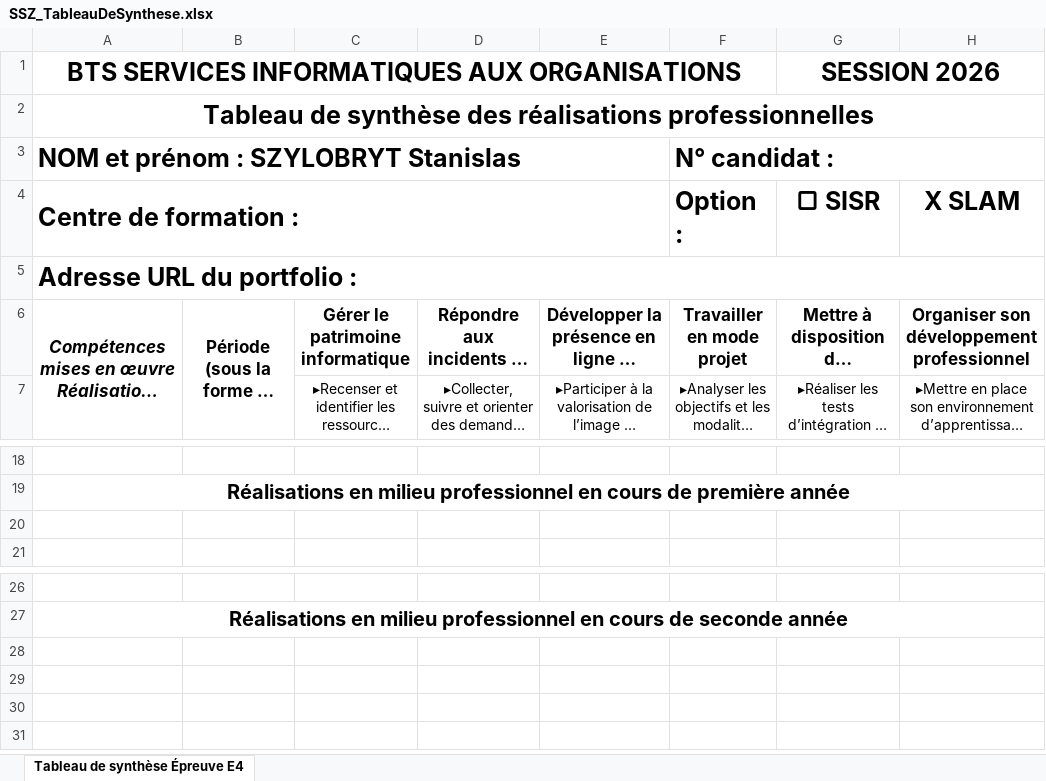
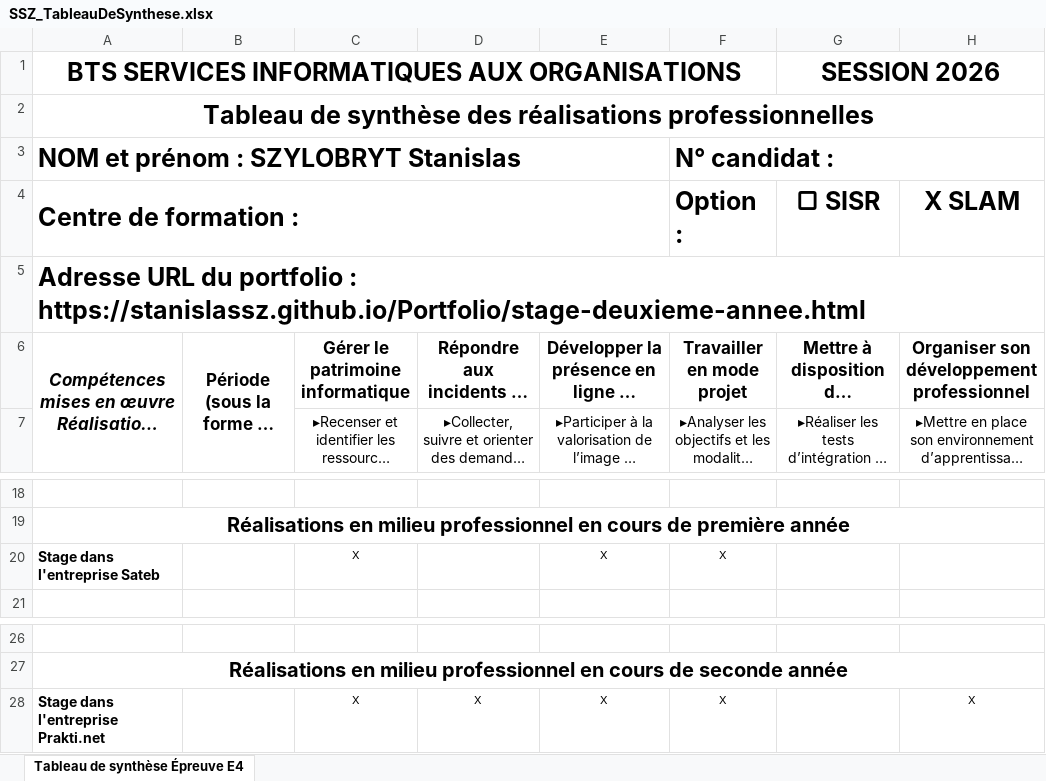
Before and after one commit to stanislassz/Portfolio, an Excel workbook: docs/SSZ_TableauDeSynthese.xlsx, sheet Tableau de synthèse Épreuve E4, drawn as a sheet; only a part is shown, gaps mark what is left out; long unchanged cells end in …; values as stored, in another font and other column widths than the file's, no borders; the diff names each change by its address in the sheet, - before the commit and + after, or states it on an @@ line.

Commit message:
ajout d'un document

```diff
--- a/docs/SSZ_TableauDeSynthese.xlsx (sheet Tableau de synthèse Épreuve E4)
+++ b/docs/SSZ_TableauDeSynthese.xlsx (sheet Tableau de synthèse Épreuve E4)
-A5: …portfolio :
+A5: …portfolio : https://stanislassz.github.io/Portfolio/stage-deuxieme-annee.html
-row 20: (empty)
+row 20: Stage dans l'entreprise Sateb |  | X |  | X | X
+row 28: Stage dans l'entreprise Prakti.net |  | X | X | X | X |  | X
```
